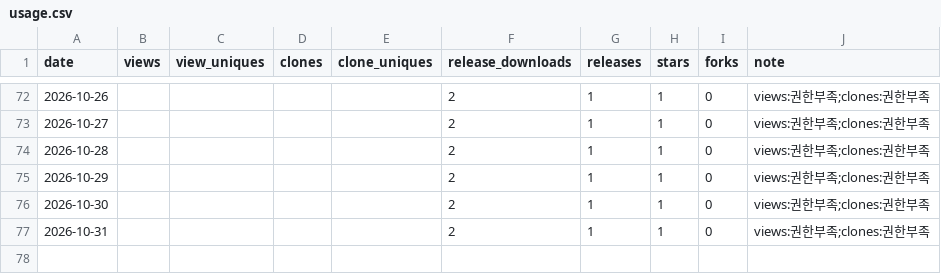
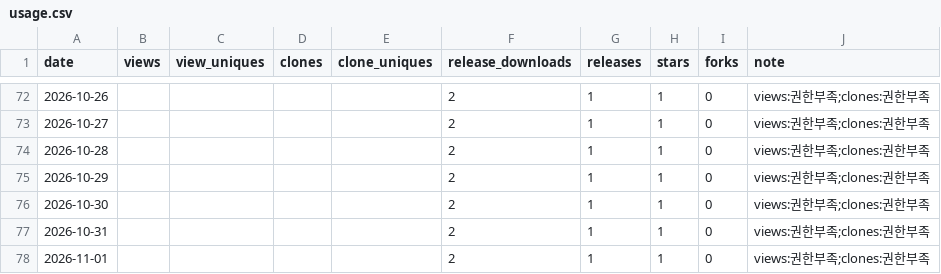
Before and after one commit to rubatoyd/kakao-book-mcp, a CSV file: docs/usage.csv, drawn as a sheet; only a part is shown, gaps mark what is left out; the diff names each change by its address in the sheet, - before the commit and + after, or states it on an @@ line.

```diff
--- a/docs/usage.csv
+++ b/docs/usage.csv
+row 78: 2026-11-01 |  |  |  |  | 2 | 1 | 1 | 0 | views:권한부족;clones:권한부족
```
Also changed, not shown: 2 other files.
